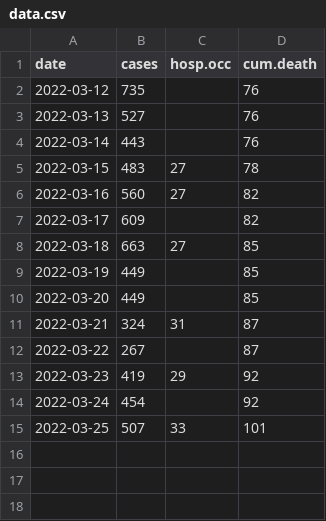
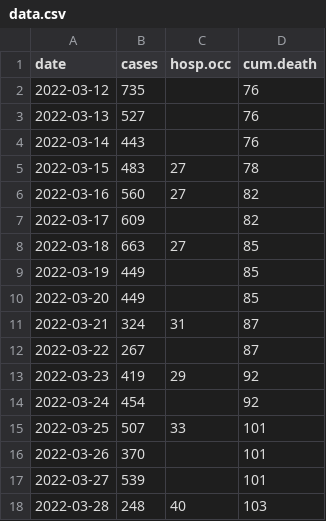
Before and after one commit to ahurford/covid-nl-2022, a CSV file: data.csv, drawn as a sheet; the diff names each change by its address in the sheet, - before the commit and + after, or states it on an @@ line.

Commit message:
Update data.csv

```diff
--- a/data.csv
+++ b/data.csv
+row 16: 2022-03-26 | 370 |  | 101
+row 17: 2022-03-27 | 539 |  | 101
+row 18: 2022-03-28 | 248 | 40 | 103
```
